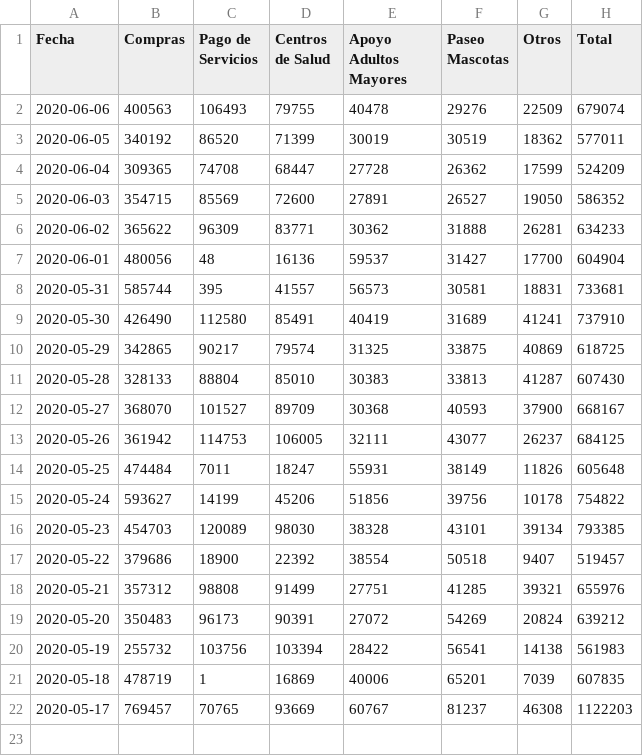
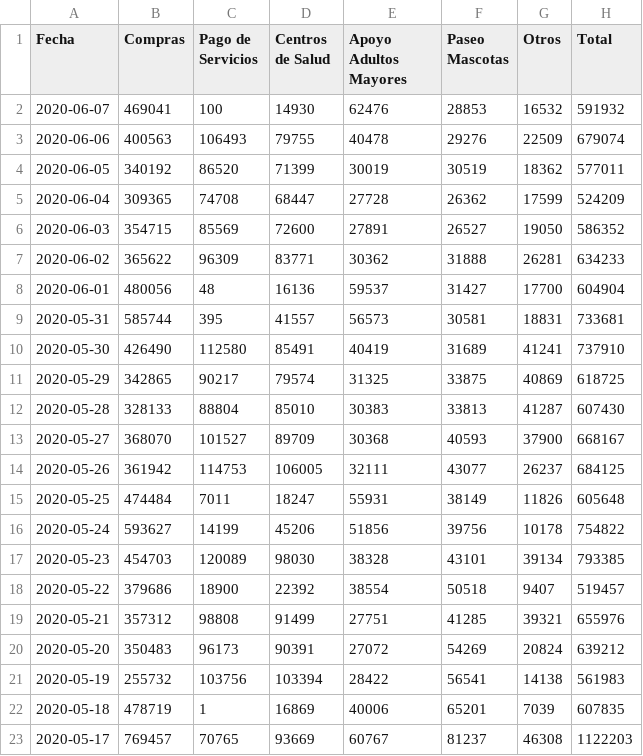
Before and after one commit to pviojo/covid-data, a CSV file: permisos_carbineros_dia_tipo.csv, drawn as a sheet.

Commit message:
Update permisos_carbineros_dia_tipo.csv

```diff
--- a/permisos_carbineros_dia_tipo.csv
+++ b/permisos_carbineros_dia_tipo.csv
@@ -1,2 +1,3 @@
 Fecha,Compras,Pago de Servicios,Centros de Salud,Apoyo Adultos Mayores,Paseo Mascotas,Otros,Total
+2020-06-07,469041,100,14930,62476,28853,16532,591932
 2020-06-06,400563,106493,79755,40478,29276,22509,679074
```
